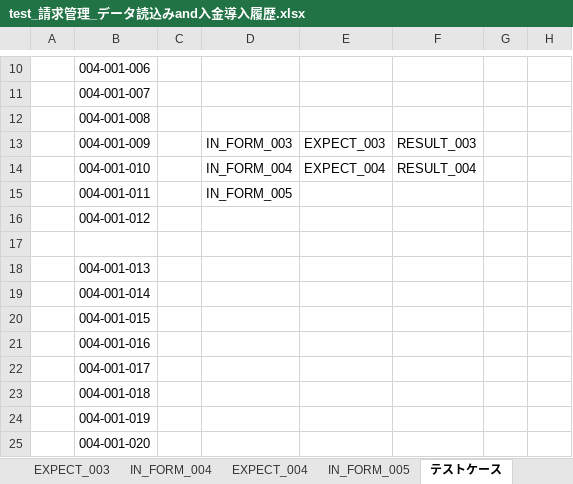
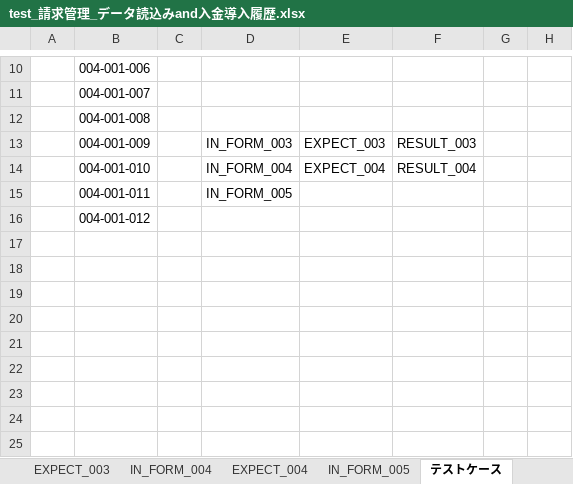
Before and after one commit to ebusiness/areaparking-test, an Excel workbook: test_請求管理/已完成/test_請求管理_データ読込みand入金導入履歴.xlsx, sheet テストケース, drawn as a sheet; only a part is shown, gaps mark what is left out; values as stored, in another font and other column widths than the file's, no borders; the diff names each change by its address in the sheet, - before the commit and + after, or states it on an @@ line.

```diff
--- a/test_請求管理/已完成/test_請求管理_データ読込みand入金導入履歴.xlsx (sheet テストケース)
+++ b/test_請求管理/已完成/test_請求管理_データ読込みand入金導入履歴.xlsx (sheet テストケース)
-row 17: (empty)
-row 18:  | 004-001-013
-row 19:  | 004-001-014
-row 20:  | 004-001-015
-row 21:  | 004-001-016
-row 22:  | 004-001-017
-row 23:  | 004-001-018
-row 24:  | 004-001-019
-row 25:  | 004-001-020
```
Also changed, not shown: test_契約管理/已完成/test_契約管理_随時対応_10解約_契約違反解約.xlsx, 1 other file.
